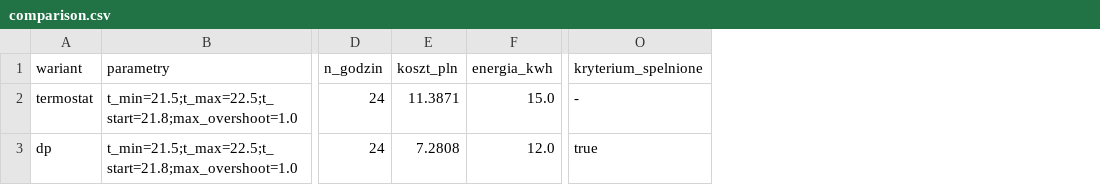
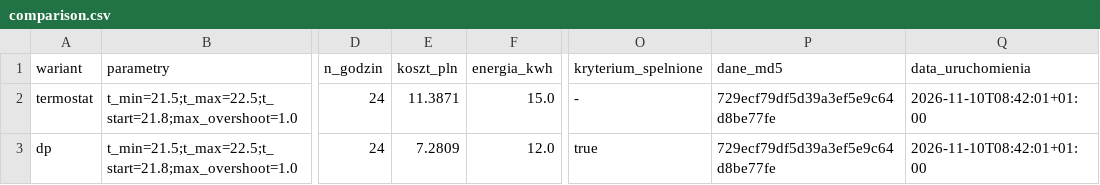
Before and after one commit to MazutK/UPOSiE---Projekt-informatyczny, a CSV file: results/lab4/sensitivity/comparison.csv, drawn as a sheet; only a part is shown, gaps mark what is left out; the diff names each change by its address in the sheet, - before the commit and + after, or states it on an @@ line.

Commit message:
Z-06, Z-07: wersja danych w wyniku porównania i brak cichego nadpisania
comparison.csv ma kolumny dane_md5 (MD5 wejścia z końcami linii LF, zgodne
z wersją w repo) i data_uruchomienia; check_lab4.py (K7) sprawdza MD5.
compare_methods.py odmawia zapisu do katalogu z wynikami bez --overwrite
i zapisuje przez plik tymczasowy. Wyniki Lab 4 odtworzone - liczby bez zmian.

```diff
--- a/results/lab4/sensitivity/comparison.csv
+++ b/results/lab4/sensitivity/comparison.csv
+column P (dane_md5), rows 2-3: 729ecf79df5d39a3ef5e9c64d8be77fe | 729ecf79df5d39a3ef5e9c64d8be77fe
+column Q (data_uruchomienia), rows 2-3: 2026-11-10T08:42:01+01:00 | 2026-11-10T08:42:01+01:00
-E3 (koszt_pln): 7.2808
+E3 (koszt_pln): 7.2809
```
Also changed, not shown: results/lab4/comparison.csv, 2 other files.
